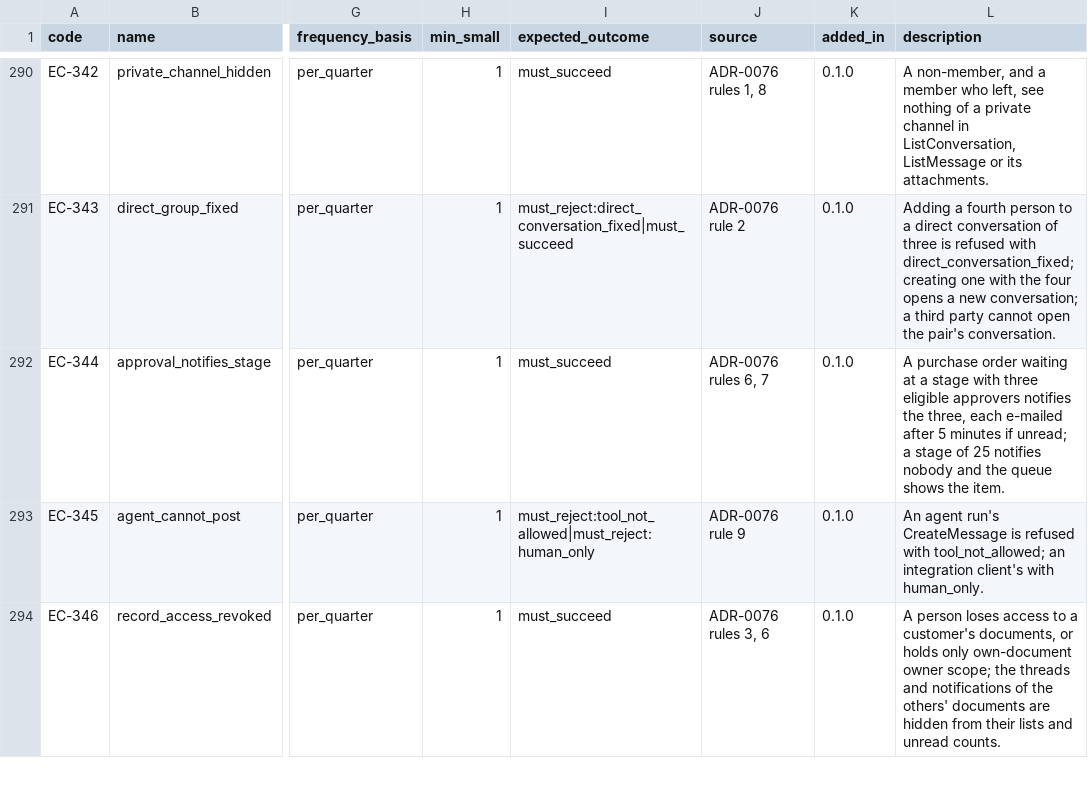
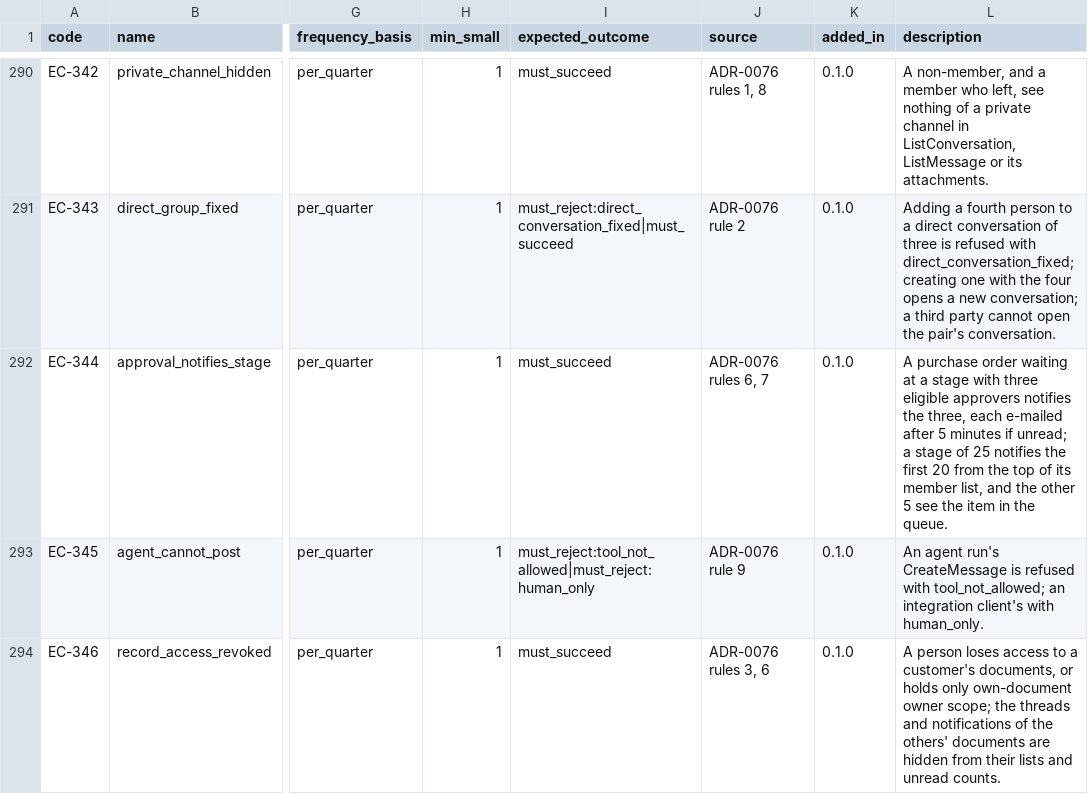
Before and after one commit to AnGaudium/ERPMe, a CSV file: docs/catalogs/edge-cases.csv, drawn as a sheet; only a part is shown, gaps mark what is left out; the diff names each change by its address in the sheet, - before the commit and + after, or states it on an @@ line.

```diff
--- a/docs/catalogs/edge-cases.csv
+++ b/docs/catalogs/edge-cases.csv
-L292 (description): …25 notifies nobody and the queue shows the item.
+L292 (description): …25 notifies the first 20 from the top of its member list, and the other 5 see the item in the queue.
```
Also changed, not shown: 11 other files.
